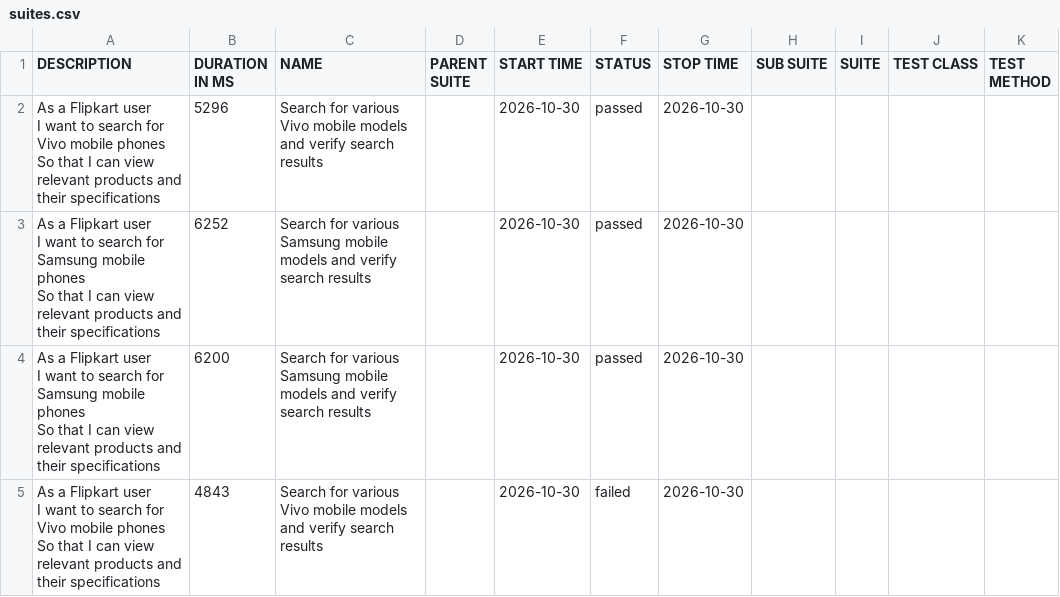
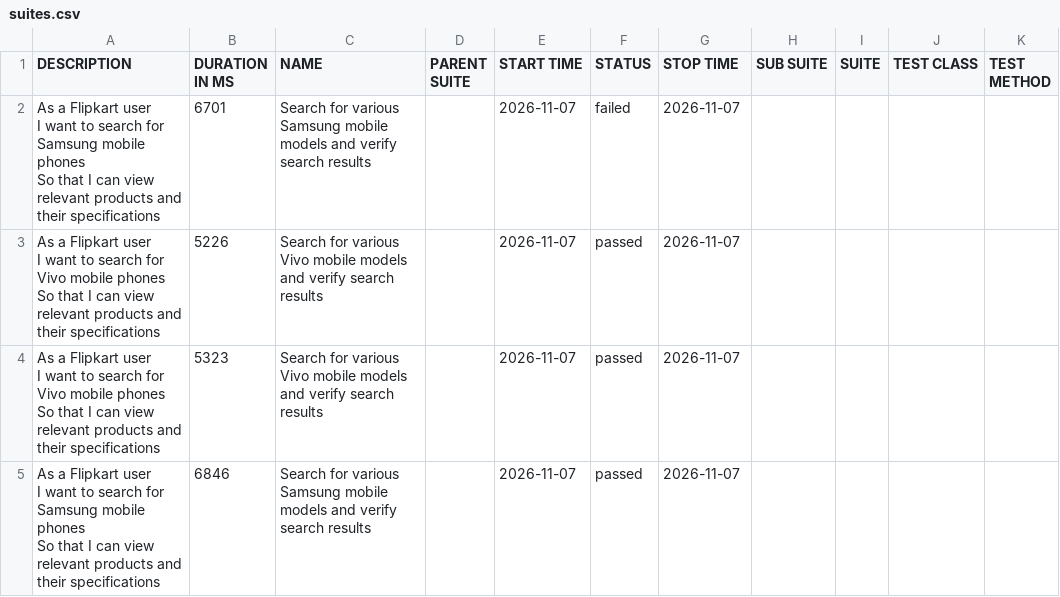
Before and after one commit to sanjeetkumar1986/Playwright-cucumber-BDD, a CSV file: data/suites.csv, drawn as a sheet.

```diff
--- a/data/suites.csv
+++ b/data/suites.csv
@@ -1,13 +1,13 @@
 "DESCRIPTION","DURATION IN MS","NAME","PARENT SUITE","START TIME","STATUS","STOP TIME","SUB SUITE","SUITE","TEST CLASS","TEST METHOD"
-"As a Flipkart user
-  I want to search for Vivo mobile phones
-  So that I can view relevant products and their specifications","5296","Search for various Vivo mobile models and verify search results","","2026-10-30","passed","2026-10-30","","","",""
-"As a Flipkart user
-  I want to search for Samsung mobile phones
-  So that I can view relevant products and their specifications","6252","Search for various Samsung mobile models and verify search results","","2026-10-30","passed","2026-10-30","","","",""
-"As a Flipkart user
-  I want to search for Samsung mobile phones
-  So that I can view relevant products and their specifications","6200","Search for various Samsung mobile models and verify search results","","2026-10-30","passed","2026-10-30","","","",""
-"As a Flipkart user
-  I want to search for Vivo mobile phones
-  So that I can view relevant products and their specifications","4843","Search for various Vivo mobile models and verify search results","","2026-10-30","failed","2026-10-30","","","",""
+"As a Flipkart user
+  I want to search for Samsung mobile phones
+  So that I can view relevant products and their specifications","6701","Search for various Samsung mobile models and verify search results","","2026-11-07","failed","2026-11-07","","","",""
+"As a Flipkart user
+  I want to search for Vivo mobile phones
+  So that I can view relevant products and their specifications","5226","Search for various Vivo mobile models and verify search results","","2026-11-07","passed","2026-11-07","","","",""
+"As a Flipkart user
+  I want to search for Vivo mobile phones
+  So that I can view relevant products and their specifications","5323","Search for various Vivo mobile models and verify search results","","2026-11-07","passed","2026-11-07","","","",""
+"As a Flipkart user
+  I want to search for Samsung mobile phones
+  So that I can view relevant products and their specifications","6846","Search for various Samsung mobile models and verify search results","","2026-11-07","passed","2026-11-07","","","",""
```
Also changed, not shown: 29 other files.
